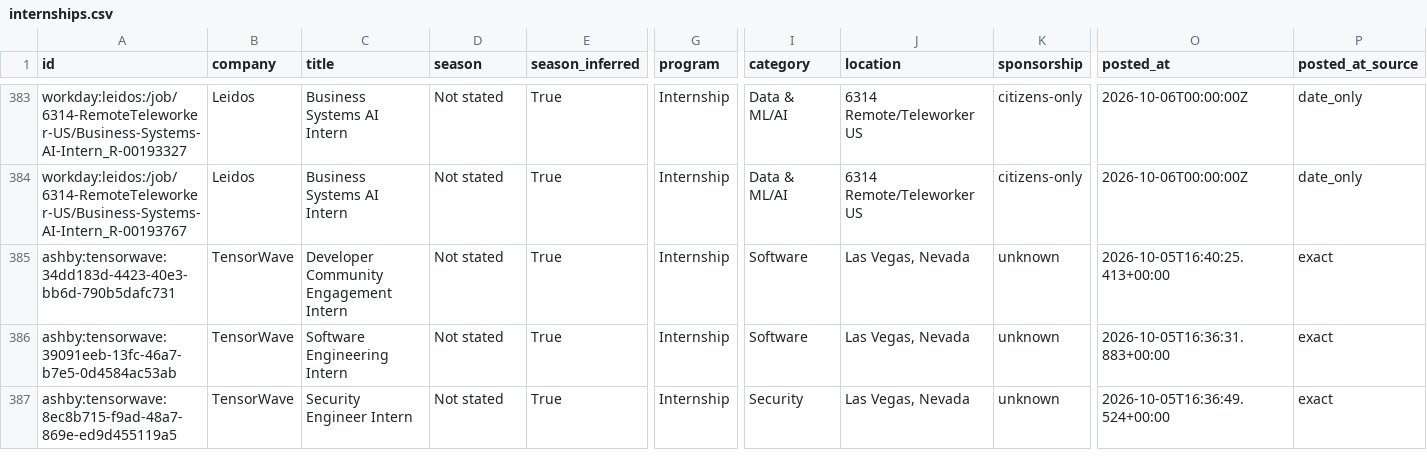
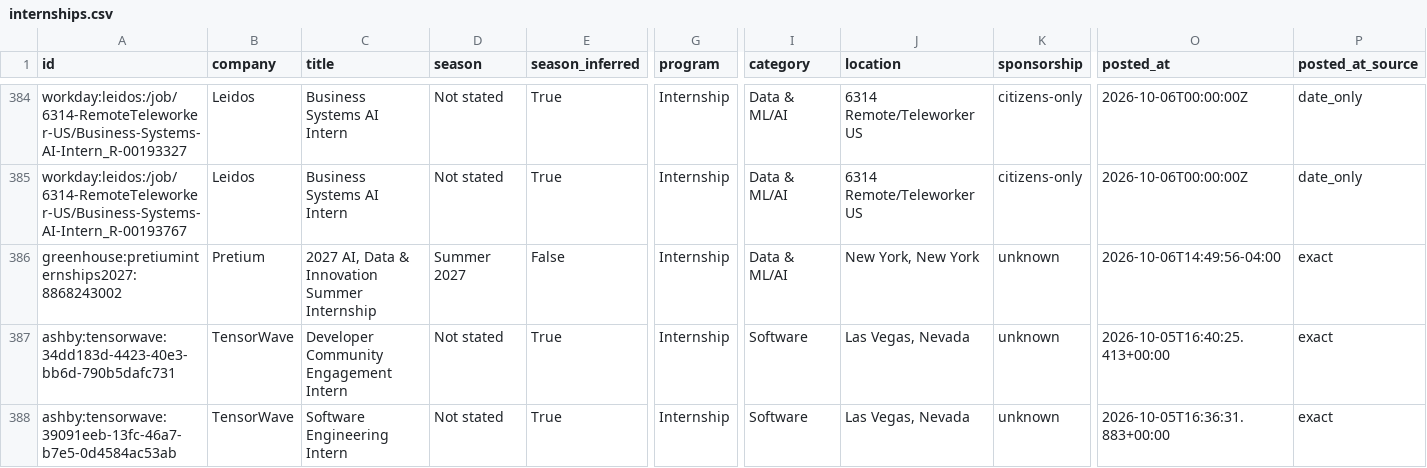
Before and after one commit to superasymmetry/internship-alerts, a CSV file: data/internships.csv, drawn as a sheet; only a part is shown, gaps mark what is left out; the shorter side is filled out with more unchanged rows; rows hold the shown columns only; the diff covers the shown part only; the diff names each change by its address in the sheet, - before the commit and + after, or states it on an @@ line.

```diff
--- a/data/internships.csv
+++ b/data/internships.csv
+row 386: greenhouse:pretiuminternships2027:8868243002 | Pretium | 2027 AI, Data & Innovation Summer Internship | Summer 2027 | False | Internship | Data & ML/AI | New York, New York | unknown | 2026-10-06T14:49:56-04:00 | exact
```
Also changed, not shown: 4 added rows and 1 removed row elsewhere in this file, docs/internships.csv, 15 other files.
